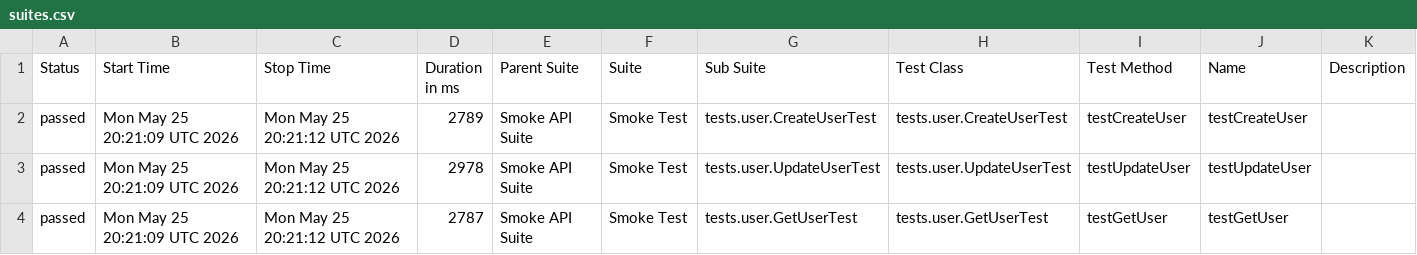
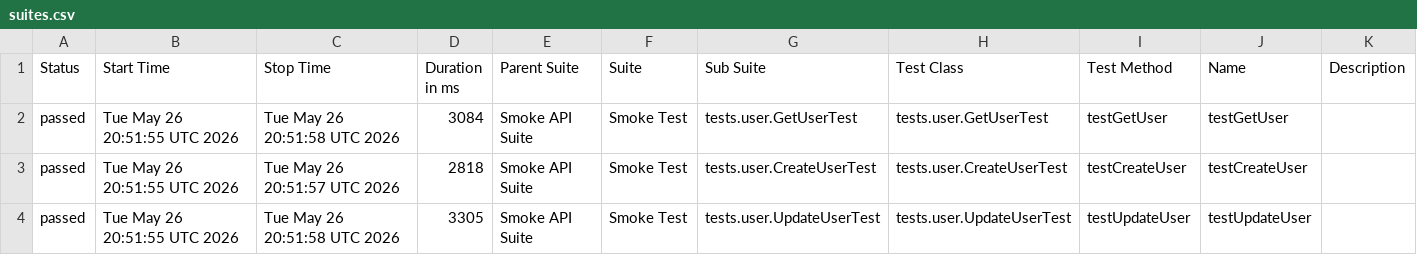
Before and after one commit to vynguyen-1010/api-testing-dummyjson, a CSV file: data/suites.csv, drawn as a sheet.

```diff
--- a/data/suites.csv
+++ b/data/suites.csv
@@ -1,4 +1,4 @@
 "Status","Start Time","Stop Time","Duration in ms","Parent Suite","Suite","Sub Suite","Test Class","Test Method","Name","Description"
-"passed","Mon May 25 20:21:09 UTC 2026","Mon May 25 20:21:12 UTC 2026","2789","Smoke API Suite","Smoke Test","tests.user.CreateUserTest","tests.user.CreateUserTest","testCreateUser","testCreateUser",""
-"passed","Mon May 25 20:21:09 UTC 2026","Mon May 25 20:21:12 UTC 2026","2978","Smoke API Suite","Smoke Test","tests.user.UpdateUserTest","tests.user.UpdateUserTest","testUpdateUser","testUpdateUser",""
-"passed","Mon May 25 20:21:09 UTC 2026","Mon May 25 20:21:12 UTC 2026","2787","Smoke API Suite","Smoke Test","tests.user.GetUserTest","tests.user.GetUserTest","testGetUser","testGetUser",""
+"passed","Tue May 26 20:51:55 UTC 2026","Tue May 26 20:51:58 UTC 2026","3084","Smoke API Suite","Smoke Test","tests.user.GetUserTest","tests.user.GetUserTest","testGetUser","testGetUser",""
+"passed","Tue May 26 20:51:55 UTC 2026","Tue May 26 20:51:57 UTC 2026","2818","Smoke API Suite","Smoke Test","tests.user.CreateUserTest","tests.user.CreateUserTest","testCreateUser","testCreateUser",""
+"passed","Tue May 26 20:51:55 UTC 2026","Tue May 26 20:51:58 UTC 2026","3305","Smoke API Suite","Smoke Test","tests.user.UpdateUserTest","tests.user.UpdateUserTest","testUpdateUser","testUpdateUser",""
```
Also changed, not shown: data/behaviors.csv, 21 other files.
